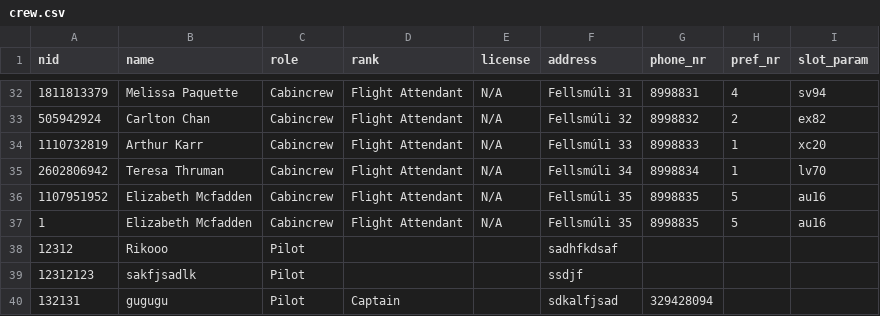
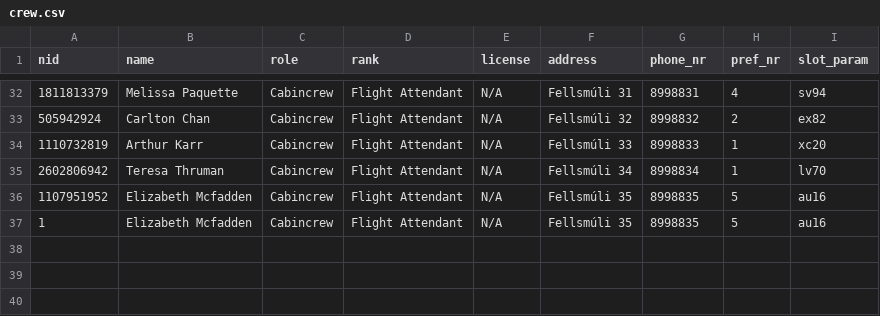
Before and after one commit to riko-efendi/NaN-Air-H7, a CSV file: _PROJECT/files/crew.csv, drawn as a sheet; only a part is shown, gaps mark what is left out; the diff names each change by its address in the sheet, - before the commit and + after, or states it on an @@ line.

Commit message:
Update crew.csv
Took out the test employees

```diff
--- a/_PROJECT/files/crew.csv
+++ b/_PROJECT/files/crew.csv
-row 38: 12312 | Rikooo | Pilot |  |  | sadhfkdsaf
-row 39: 12312123 | sakfjsadlk | Pilot |  |  | ssdjf
-row 40: 132131 | gugugu | Pilot | Captain |  | sdkalfjsad | 329428094
```
